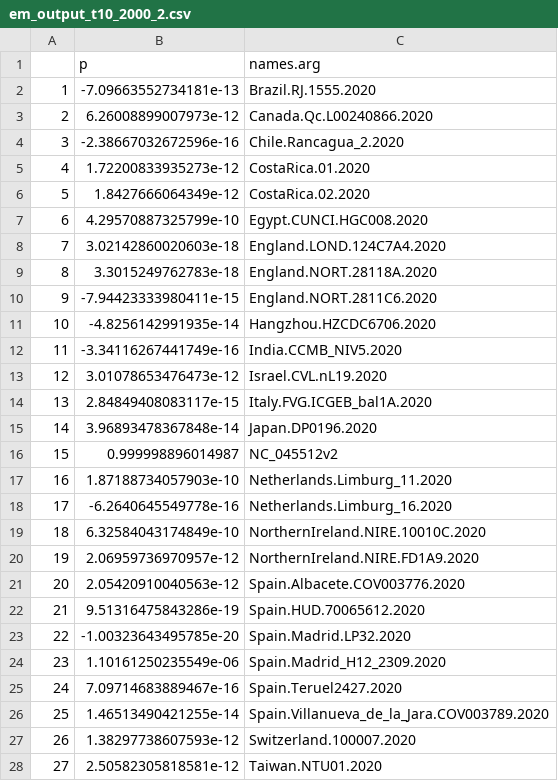
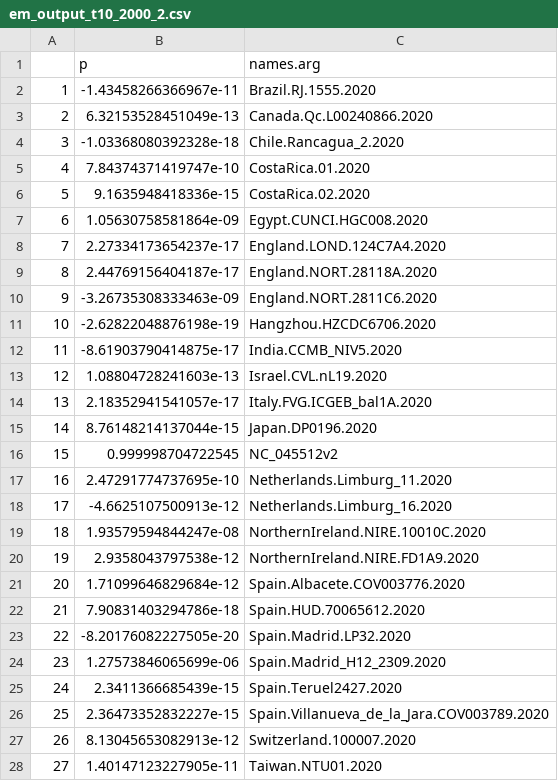
Before and after one commit to lpipes/SARS_CoV_2_wastewater_surveillance, a CSV file: scripts/test_input/em_output_t10_2000_2.csv, drawn as a sheet; only a part is shown; the diff covers the shown part only.

Commit message:
csv

```diff
--- a/scripts/test_input/em_output_t10_2000_2.csv
+++ b/scripts/test_input/em_output_t10_2000_2.csv
@@ -1,28 +1,28 @@
 "","p","names.arg"
-"1","-7.09663552734181e-13","Brazil.RJ.1555.2020"
-"2","6.26008899007973e-12","Canada.Qc.L00240866.2020"
-"3","-2.38667032672596e-16","Chile.Rancagua_2.2020"
-"4","1.72200833935273e-12","CostaRica.01.2020"
-"5","1.8427666064349e-12","CostaRica.02.2020"
-"6","4.29570887325799e-10","Egypt.CUNCI.HGC008.2020"
-"7","3.02142860020603e-18","England.LOND.124C7A4.2020"
-"8","3.3015249762783e-18","England.NORT.28118A.2020"
-"9","-7.94423333980411e-15","England.NORT.2811C6.2020"
-"10","-4.8256142991935e-14","Hangzhou.HZCDC6706.2020"
-"11","-3.34116267441749e-16","India.CCMB_NIV5.2020"
-"12","3.01078653476473e-12","Israel.CVL.nL19.2020"
-"13","2.84849408083117e-15","Italy.FVG.ICGEB_bal1A.2020"
-"14","3.96893478367848e-14","Japan.DP0196.2020"
-"15","0.999998896014987","NC_045512v2"
-"16","1.87188734057903e-10","Netherlands.Limburg_11.2020"
-"17","-6.2640645549778e-16","Netherlands.Limburg_16.2020"
-"18","6.32584043174849e-10","NorthernIreland.NIRE.10010C.2020"
-"19","2.06959736970957e-12","NorthernIreland.NIRE.FD1A9.2020"
-"20","2.05420910040563e-12","Spain.Albacete.COV003776.2020"
-"21","9.51316475843286e-19","Spain.HUD.70065612.2020"
-"22","-1.00323643495785e-20","Spain.Madrid.LP32.2020"
-"23","1.10161250235549e-06","Spain.Madrid_H12_2309.2020"
-"24","7.09714683889467e-16","Spain.Teruel2427.2020"
-"25","1.46513490421255e-14","Spain.Villanueva_de_la_Jara.COV003789.2020"
-"26","1.38297738607593e-12","Switzerland.100007.2020"
-"27","2.50582305818581e-12","Taiwan.NTU01.2020"
+"1","-1.43458266366967e-11","Brazil.RJ.1555.2020"
+"2","6.32153528451049e-13","Canada.Qc.L00240866.2020"
+"3","-1.03368080392328e-18","Chile.Rancagua_2.2020"
+"4","7.84374371419747e-10","CostaRica.01.2020"
+"5","9.1635948418336e-15","CostaRica.02.2020"
+"6","1.05630758581864e-09","Egypt.CUNCI.HGC008.2020"
+"7","2.27334173654237e-17","England.LOND.124C7A4.2020"
+"8","2.44769156404187e-17","England.NORT.28118A.2020"
+"9","-3.26735308333463e-09","England.NORT.2811C6.2020"
+"10","-2.62822048876198e-19","Hangzhou.HZCDC6706.2020"
+"11","-8.61903790414875e-17","India.CCMB_NIV5.2020"
+"12","1.08804728241603e-13","Israel.CVL.nL19.2020"
+"13","2.18352941541057e-17","Italy.FVG.ICGEB_bal1A.2020"
+"14","8.76148214137044e-15","Japan.DP0196.2020"
+"15","0.999998704722545","NC_045512v2"
+"16","2.47291774737695e-10","Netherlands.Limburg_11.2020"
+"17","-4.6625107500913e-12","Netherlands.Limburg_16.2020"
+"18","1.93579594844247e-08","NorthernIreland.NIRE.10010C.2020"
+"19","2.9358043797538e-12","NorthernIreland.NIRE.FD1A9.2020"
+"20","1.71099646829684e-12","Spain.Albacete.COV003776.2020"
+"21","7.90831403294786e-18","Spain.HUD.70065612.2020"
+"22","-8.20176082227505e-20","Spain.Madrid.LP32.2020"
+"23","1.27573846065699e-06","Spain.Madrid_H12_2309.2020"
+"24","2.3411366685439e-15","Spain.Teruel2427.2020"
+"25","2.36473352832227e-15","Spain.Villanueva_de_la_Jara.COV003789.2020"
+"26","8.13045653082913e-12","Switzerland.100007.2020"
+"27","1.40147123227905e-11","Taiwan.NTU01.2020"
```
Also changed, not shown: 13 edited cells elsewhere in this file.
